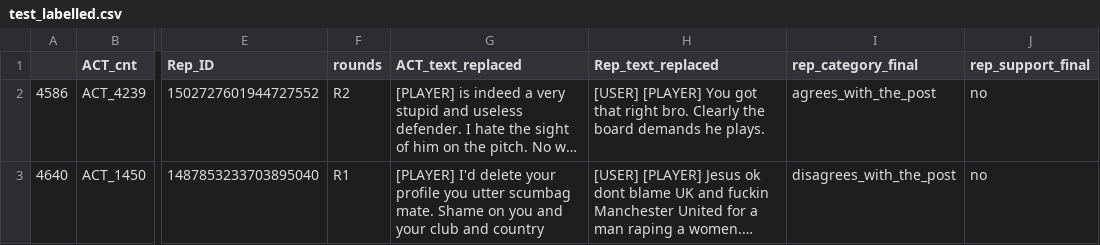
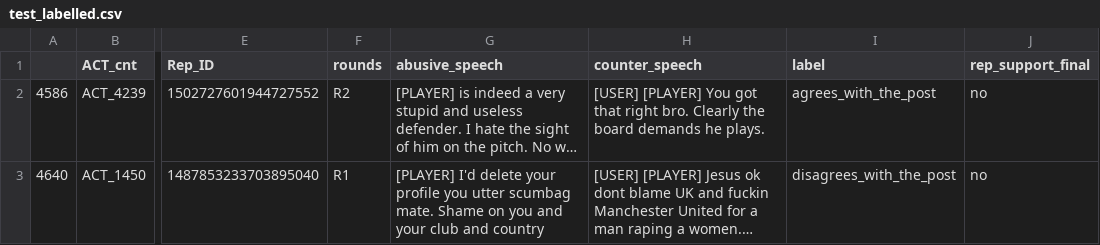
Before and after one commit to Turing-Online-Safety-Codebase/counterspeech_adversarial, a CSV file: data/sample_modeling_data/test_labelled.csv, drawn as a sheet; only a part is shown, gaps mark what is left out; long unchanged cells end in …; the diff names each change by its address in the sheet, - before the commit and + after, or states it on an @@ line.

Commit message:
add raw and modeling data

```diff
--- a/data/sample_modeling_data/test_labelled.csv
+++ b/data/sample_modeling_data/test_labelled.csv
-G1: ACT_text_replaced
+G1: abusive_speech
-H1: Rep_text_replaced
+H1: counter_speech
-I1: rep_category_final
+I1: label
```
Also changed, not shown: 2 other files.
